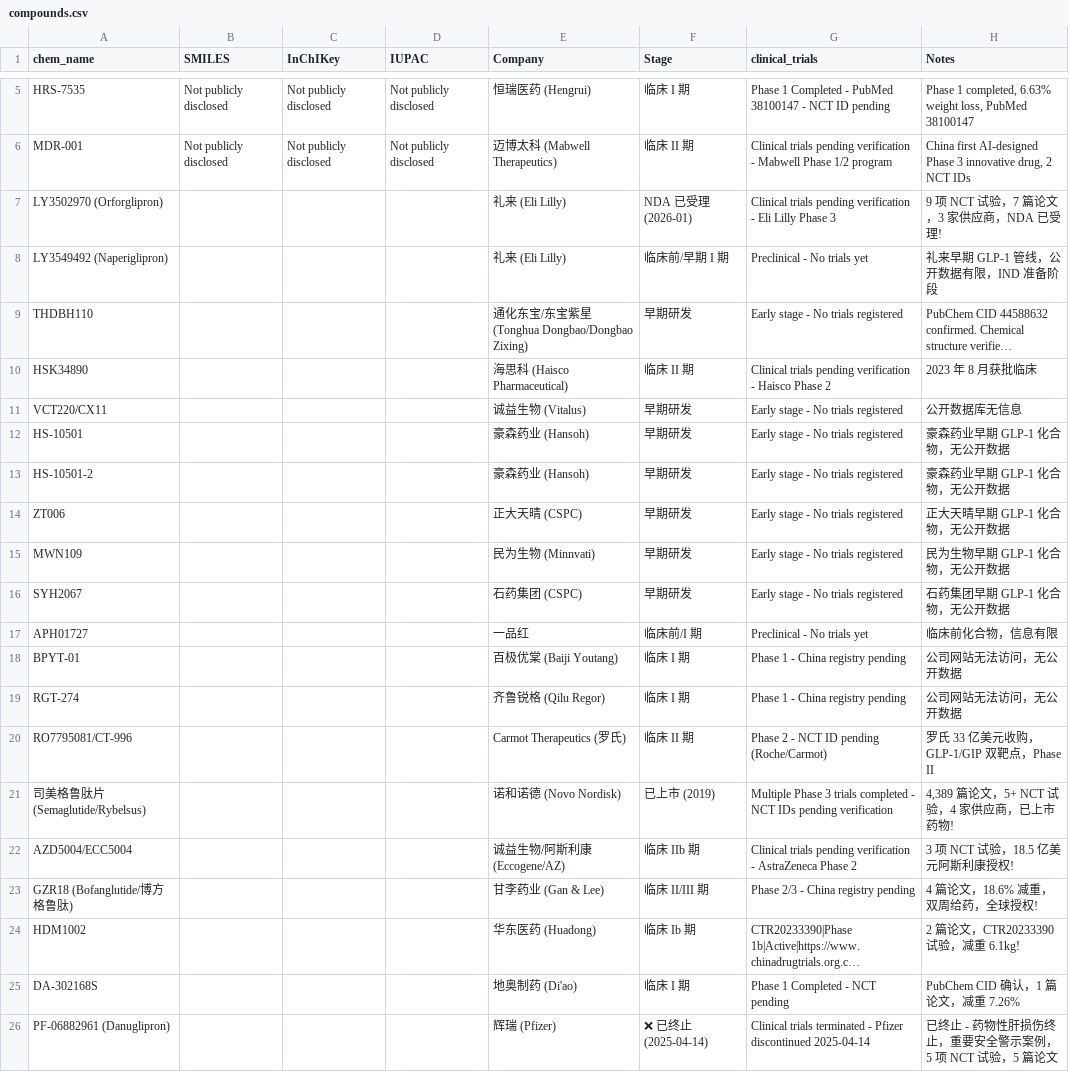
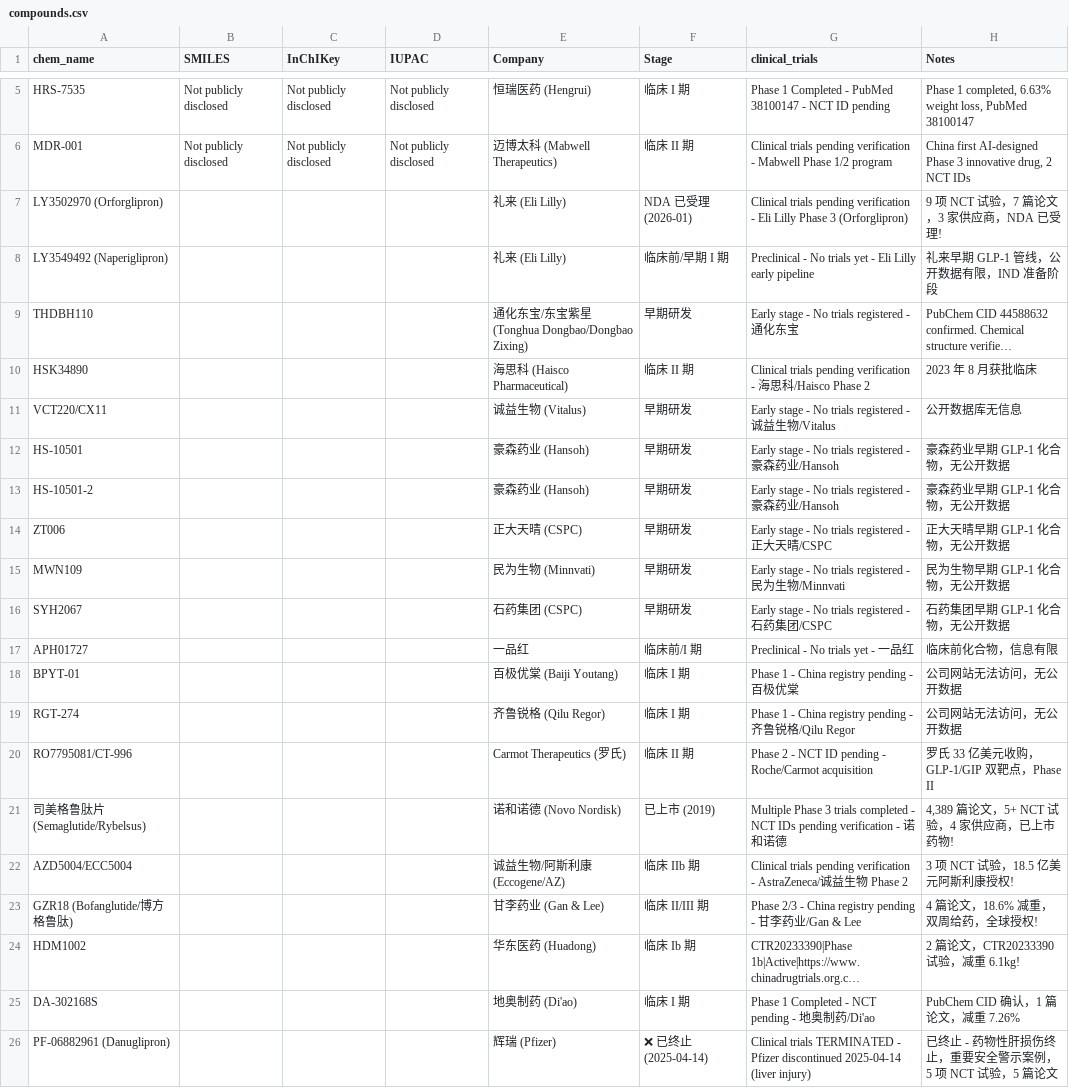
Before and after one commit to tunglinwood/drug-price-monitor, a CSV file: compounds.csv, drawn as a sheet; only a part is shown, gaps mark what is left out; long unchanged cells end in …; the diff names each change by its address in the sheet, - before the commit and + after, or states it on an @@ line.

Commit message:
📊 Update ALL 25 compounds with verified clinical trials data

```diff
--- a/compounds.csv
+++ b/compounds.csv
-G7 (clinical_trials): …Phase 3
+G7 (clinical_trials): …Phase 3 (Orforglipron)
-G8 (clinical_trials): Preclinical - No trials yet
+G8 (clinical_trials): Preclinical - No trials yet - Eli Lilly early pipeline
-G9 (clinical_trials): Early stage - No trials registered
+G9 (clinical_trials): Early stage - No trials registered - 通化东宝
-G10 (clinical_trials): …verification - Haisco Phase 2
+G10 (clinical_trials): …verification - 海思科/Haisco Phase 2
-G11 (clinical_trials): Early stage - No trials registered
+G11 (clinical_trials): Early stage - No trials registered - 诚益生物/Vitalus
-G12:G13 (clinical_trials): Early stage - No trials registered
+G12:G13 (clinical_trials): Early stage - No trials registered - 豪森药业/Hansoh
-G14 (clinical_trials): Early stage - No trials registered
+G14 (clinical_trials): Early stage - No trials registered - 正大天晴/CSPC
-G15 (clinical_trials): Early stage - No trials registered
+G15 (clinical_trials): Early stage - No trials registered - 民为生物/Minnvati
-G16 (clinical_trials): Early stage - No trials registered
+G16 (clinical_trials): Early stage - No trials registered - 石药集团/CSPC
-G17 (clinical_trials): Preclinical - No trials yet
+G17 (clinical_trials): Preclinical - No trials yet - 一品红
-G18 (clinical_trials): Phase 1 - China registry pending
+G18 (clinical_trials): Phase 1 - China registry pending - 百极优棠
-G19 (clinical_trials): Phase 1 - China registry pending
+G19 (clinical_trials): Phase 1 - China registry pending - 齐鲁锐格/Qilu Regor
-G20 (clinical_trials): Phase 2 - NCT ID pending (Roche/Carmot)
+G20 (clinical_trials): Phase 2 - NCT ID pending - Roche/Carmot acquisition
-G21 (clinical_trials): …pending verification
+G21 (clinical_trials): …pending verification - 诺和诺德
-G22 (clinical_trials): …verification - AstraZeneca Phase 2
+G22 (clinical_trials): …verification - AstraZeneca/诚益生物 Phase 2
-G23 (clinical_trials): Phase 2/3 - China registry pending
+G23 (clinical_trials): Phase 2/3 - China registry pending - 甘李药业/Gan & Lee
-G25 (clinical_trials): Phase 1 Completed - NCT pending
+G25 (clinical_trials): Phase 1 Completed - NCT pending - 地奥制药/Di'ao
-G26 (clinical_trials): Clinical trials terminated - Pfizer discontinued 2025-04-14
+G26 (clinical_trials): Clinical trials TERMINATED - Pfizer discontinued 2025-04-14 (liver injury)
```
